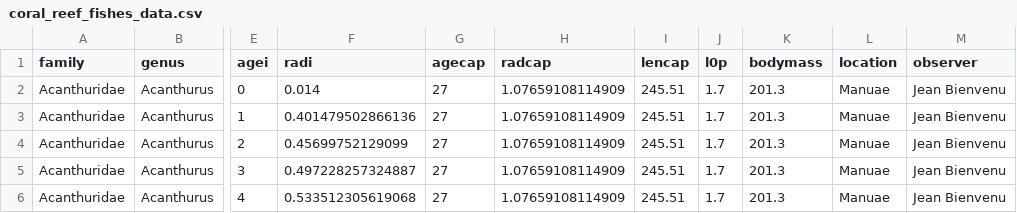
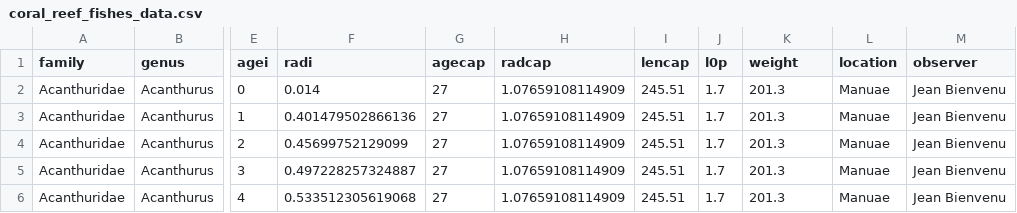
Before and after one commit to JWicquart/fish_growth, a CSV file: data/coral_reef_fishes_data.csv, drawn as a sheet; only a part is shown, gaps mark what is left out; the diff names each change by its address in the sheet, - before the commit and + after, or states it on an @@ line.

Commit message:
replace body mass by weight

```diff
--- a/data/coral_reef_fishes_data.csv
+++ b/data/coral_reef_fishes_data.csv
-K1: bodymass
+K1: weight
```
Also changed, not shown: 4 other files.
